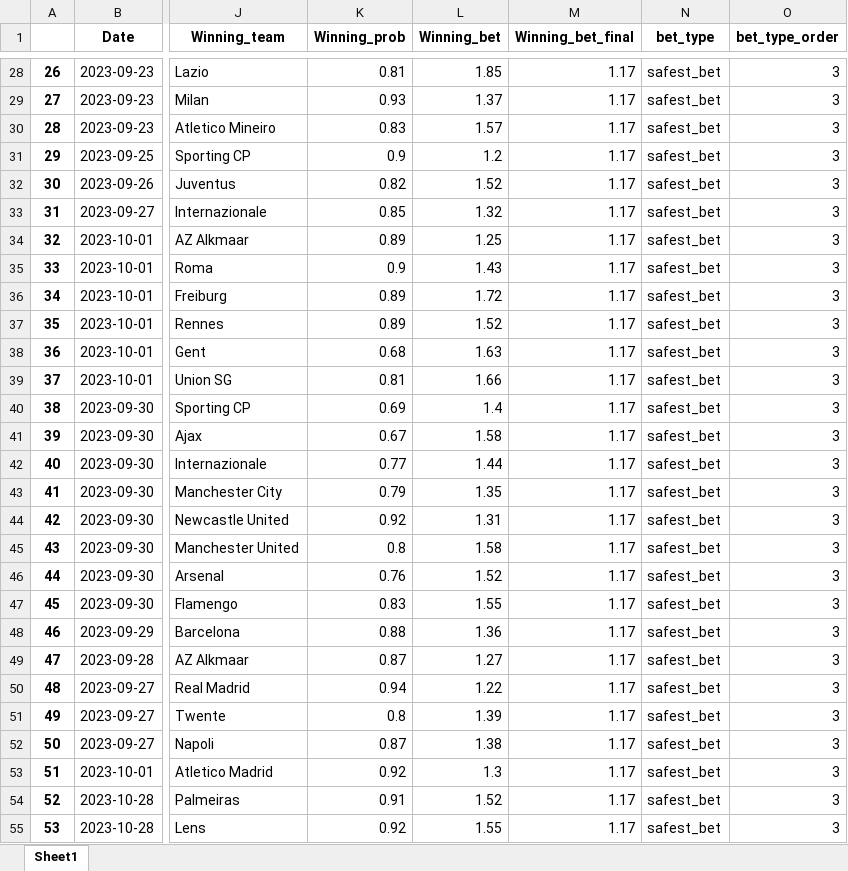
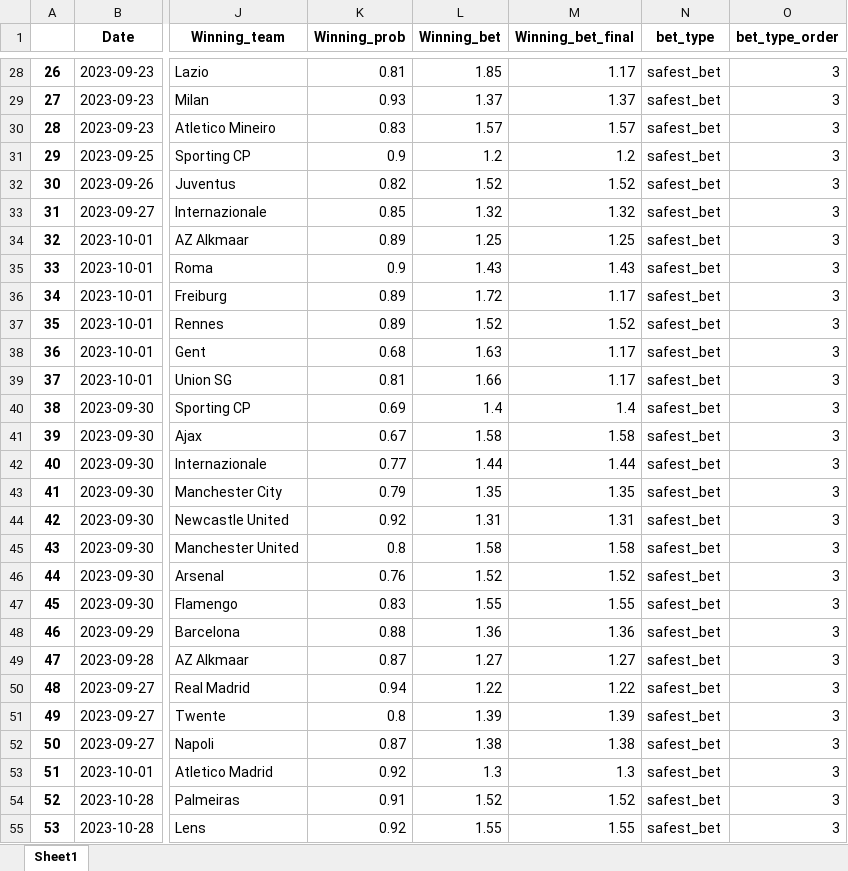
Before and after one commit to alanhassan/soccerprediction, an Excel workbook: tips_original.xlsx, sheet Sheet1, drawn as a sheet; only a part is shown, gaps mark what is left out; values as stored, in another font and other column widths than the file's, no borders; the diff covers the shown part only; the diff names each change by its address in the sheet, - before the commit and + after, or states it on an @@ line.

```diff
--- a/tips_original.xlsx (sheet Sheet1)
+++ b/tips_original.xlsx (sheet Sheet1)
-M29 (Winning_bet_final): 1.17
+M29 (Winning_bet_final): 1.37
-M30 (Winning_bet_final): 1.17
+M30 (Winning_bet_final): 1.57
-M31 (Winning_bet_final): 1.17
+M31 (Winning_bet_final): 1.2
-M32 (Winning_bet_final): 1.17
+M32 (Winning_bet_final): 1.52
-M33 (Winning_bet_final): 1.17
+M33 (Winning_bet_final): 1.32
-M34 (Winning_bet_final): 1.17
+M34 (Winning_bet_final): 1.25
-M35 (Winning_bet_final): 1.17
+M35 (Winning_bet_final): 1.43
-M37 (Winning_bet_final): 1.17
+M37 (Winning_bet_final): 1.52
-M40 (Winning_bet_final): 1.17
+M40 (Winning_bet_final): 1.4
-M41 (Winning_bet_final): 1.17
+M41 (Winning_bet_final): 1.58
-M42 (Winning_bet_final): 1.17
+M42 (Winning_bet_final): 1.44
-M43 (Winning_bet_final): 1.17
+M43 (Winning_bet_final): 1.35
-M44 (Winning_bet_final): 1.17
+M44 (Winning_bet_final): 1.31
-M45 (Winning_bet_final): 1.17
+M45 (Winning_bet_final): 1.58
-M46 (Winning_bet_final): 1.17
+M46 (Winning_bet_final): 1.52
-M47 (Winning_bet_final): 1.17
+M47 (Winning_bet_final): 1.55
-M48 (Winning_bet_final): 1.17
+M48 (Winning_bet_final): 1.36
-M49 (Winning_bet_final): 1.17
+M49 (Winning_bet_final): 1.27
-M50 (Winning_bet_final): 1.17
+M50 (Winning_bet_final): 1.22
-M51 (Winning_bet_final): 1.17
+M51 (Winning_bet_final): 1.39
-M52 (Winning_bet_final): 1.17
+M52 (Winning_bet_final): 1.38
-M53 (Winning_bet_final): 1.17
+M53 (Winning_bet_final): 1.3
-M54 (Winning_bet_final): 1.17
+M54 (Winning_bet_final): 1.52
-M55 (Winning_bet_final): 1.17
+M55 (Winning_bet_final): 1.55
```
Also changed, not shown: 50 edited cells elsewhere in this sheet, 1 other file.
